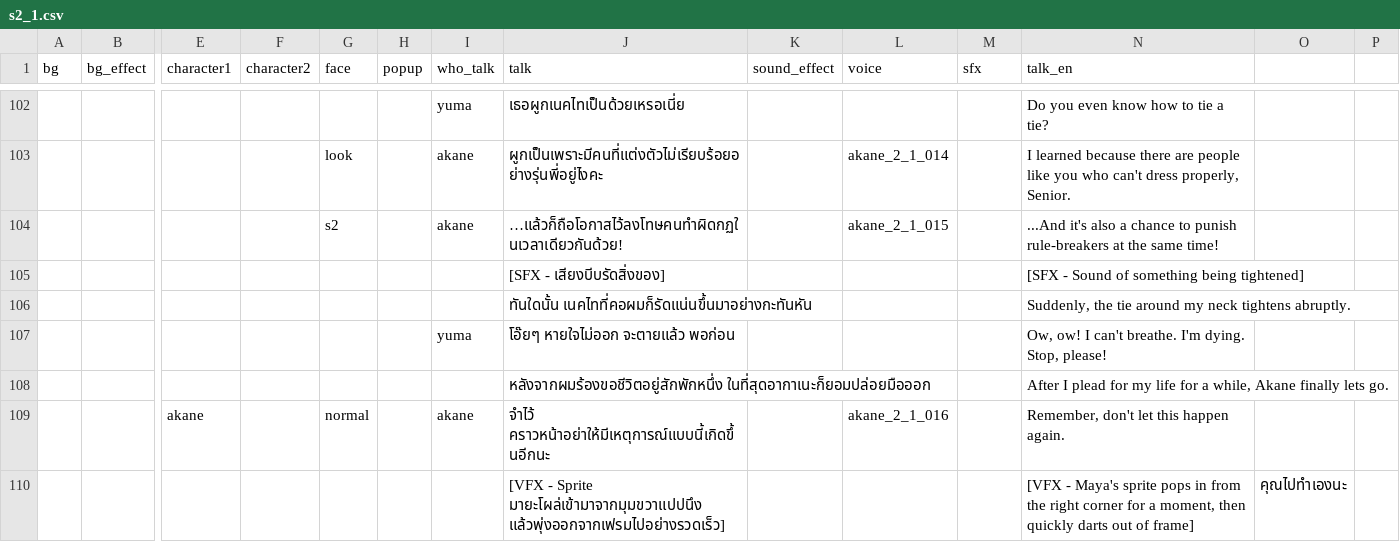
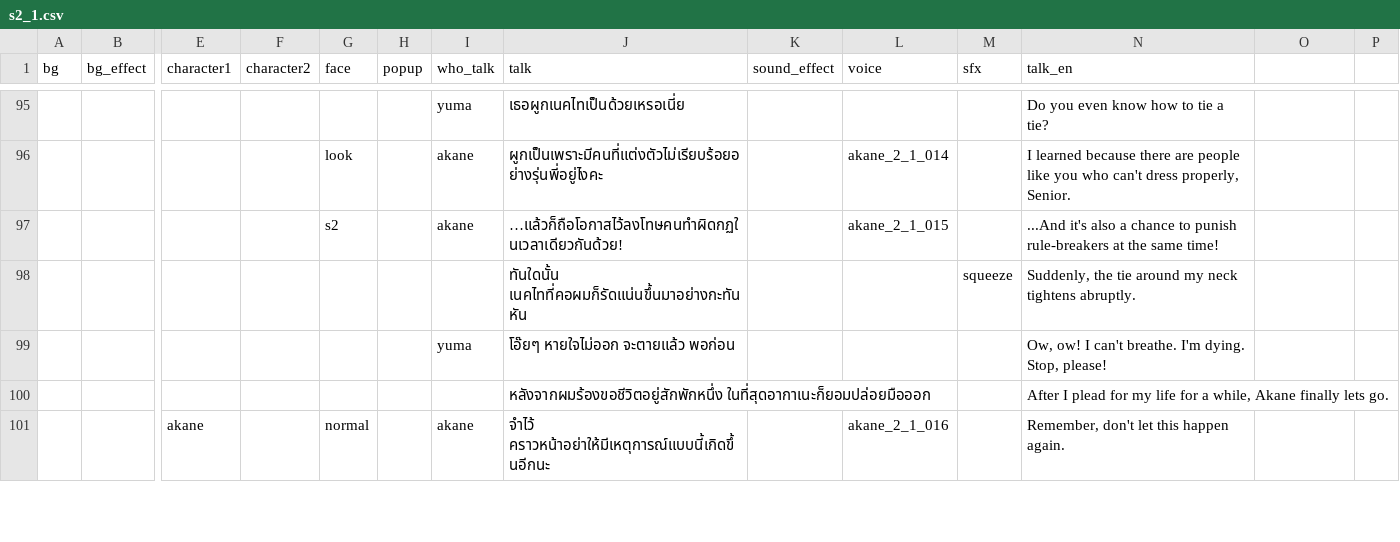
Before and after one commit to AstralSeal/refragment01, a CSV file: game/s2_1.csv, drawn as a sheet; only a part is shown, gaps mark what is left out; removed rows and columns are numbered as before the commit, all else as after; rows hold the shown columns only; the diff covers the shown part only; the diff names each change by its address in the sheet, - before the commit and + after, or states it on an @@ line.

```diff
--- a/game/s2_1.csv
+++ b/game/s2_1.csv
-row 105:  |  |  |  |  |  |  | [SFX - เสียงบีบรัดสิ่งของ] |  |  |  | [SFX - Sound of something being tightened]
-M98 (sfx): (empty)
+M98 (sfx): squeeze
-row 110:  |  |  |  |  |  |  | [VFX - Sprite มายะโผล่เข้ามาจากมุมขวาแปปนึง แล้วพุ่งออกจากเฟรมไปอย่างรวดเร็ว] |  |  |  | [VFX - Maya's sprite pops in from the right corner for a moment, then quickly darts out of frame] | คุณไปทำเองนะ
```
Also changed, not shown: 2 added rows, 9 removed rows and 13 edited cells elsewhere in this file, 4 other files.
